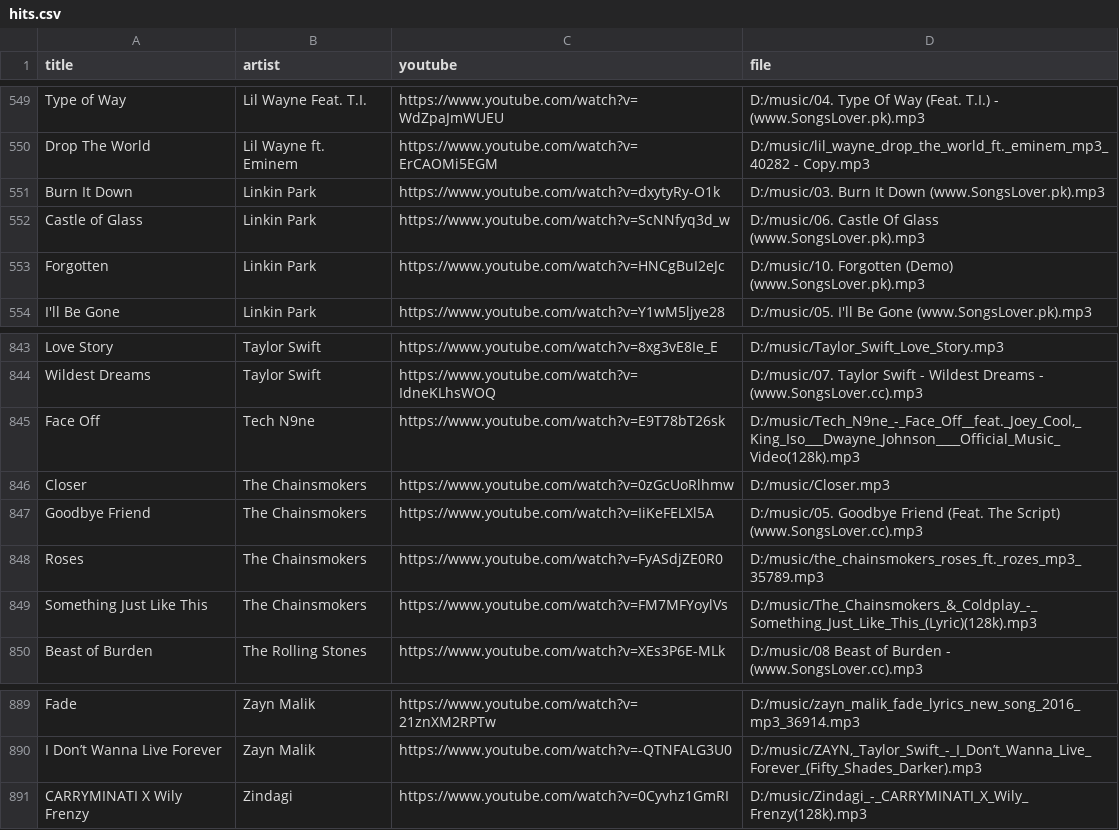
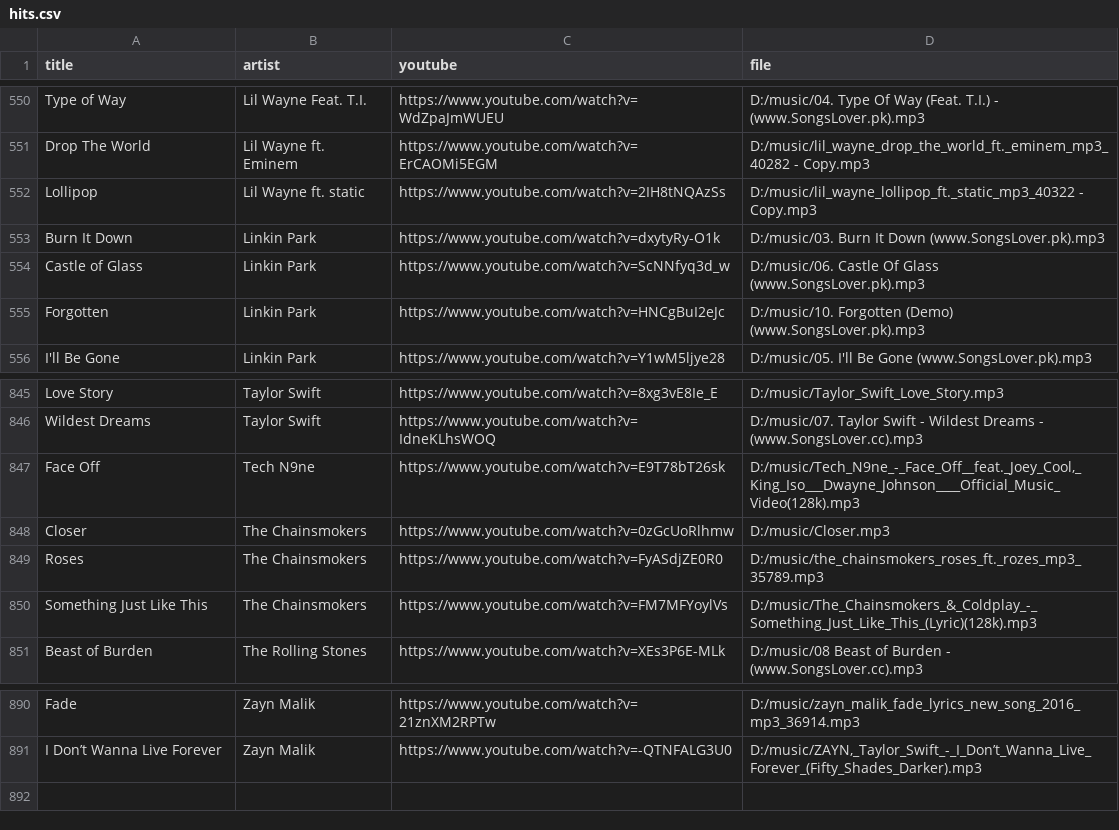
Before and after one commit to 1218Anubhavmishra/StemGuess, a CSV file: server/scripts/hits.csv, drawn as a sheet; only a part is shown, gaps mark what is left out; removed rows and columns are numbered as before the commit, all else as after; the diff covers the shown part only; the diff names each change by its address in the sheet, - before the commit and + after, or states it on an @@ line.

```diff
--- a/server/scripts/hits.csv
+++ b/server/scripts/hits.csv
+row 552: Lollipop | Lil Wayne ft. static | https://www.youtube.com/watch?v=2IH8tNQAzSs | D:/music/lil_wayne_lollipop_ft._static_mp3_40322 - Copy.mp3
-row 847: Goodbye Friend | The Chainsmokers | https://www.youtube.com/watch?v=IiKeFELXl5A | D:/music/05. Goodbye Friend (Feat. The Script) (www.SongsLover.cc).mp3
-row 891: CARRYMINATI X Wily Frenzy | Zindagi | https://www.youtube.com/watch?v=0Cyvhz1GmRI | D:/music/Zindagi_-_CARRYMINATI_X_Wily_Frenzy(128k).mp3
```
Also changed, not shown: 6 added rows and 5 removed rows elsewhere in this file.
